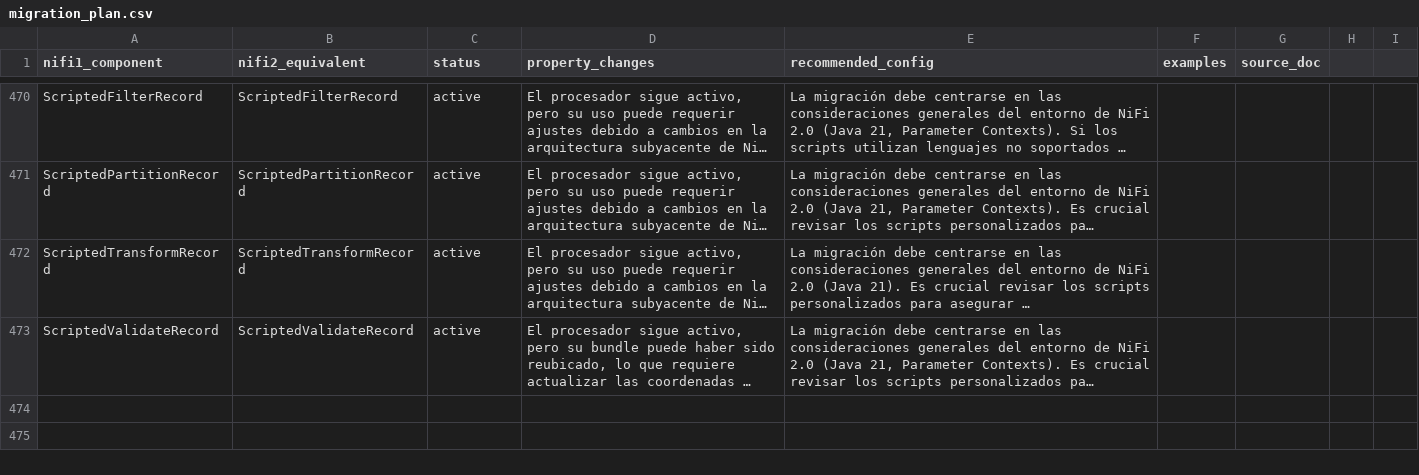
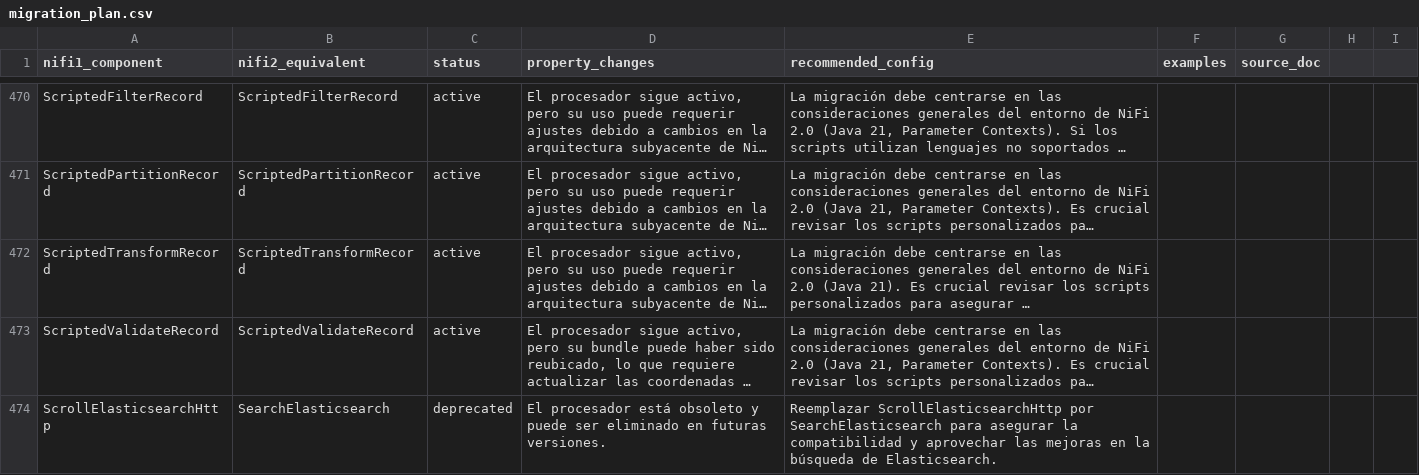
Before and after one commit to Bootcamp-IA-P4/nifi-migrator-ai, a CSV file: backend/data/migration_plan.csv, drawn as a sheet; only a part is shown, gaps mark what is left out; long unchanged cells end in …; the diff names each change by its address in the sheet, - before the commit and + after, or states it on an @@ line.

Commit message:
feat: Add migration details for ScrollElasticsearchHttp

```diff
--- a/backend/data/migration_plan.csv
+++ b/backend/data/migration_plan.csv
+row 474: ScrollElasticsearchHttp | SearchElasticsearch | deprecated | El procesador está obsoleto y puede ser eliminado en futuras versiones. | Reemplazar ScrollElasticsearchHttp por SearchElasticsearch para asegurar la compatibilidad y aprovechar las mejoras en la búsqueda de Elasticsearch.
```
